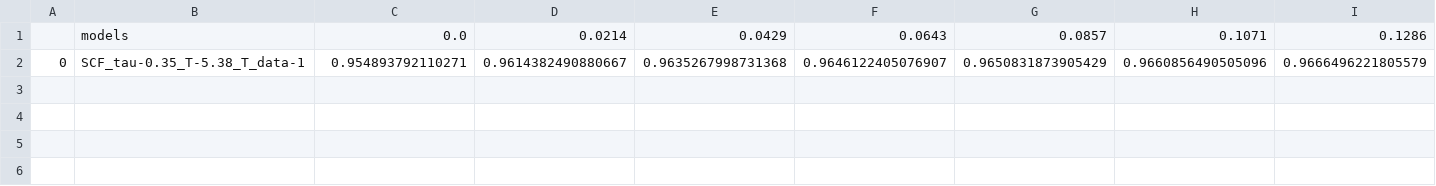
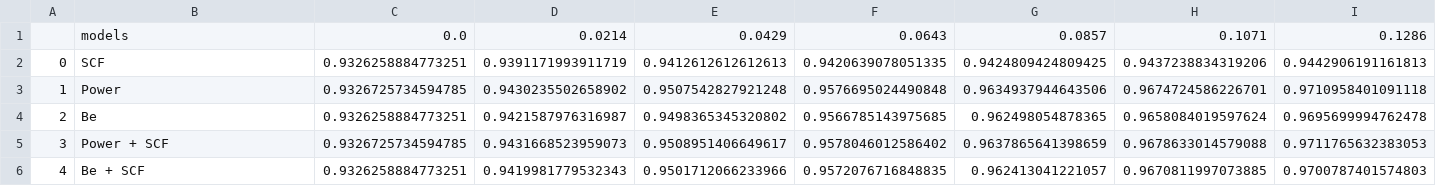
Before and after one commit to vanekek/face_ue, a CSV file: experiments/paper/filter_curve/IJBC/open_set_identification/tabels/f1_class_rejection.csv, drawn as a sheet; only a part is shown; removed rows and columns are numbered as before the commit, all else as after; rows hold the shown columns only; the diff names each change by its address in the sheet, - before the commit and + after, or states it on an @@ line.

```diff
--- a/experiments/paper/filter_curve/IJBC/open_set_identification/tabels/f1_class_rejection.csv
+++ b/experiments/paper/filter_curve/IJBC/open_set_identification/tabels/f1_class_rejection.csv
-row 2: 0 | SCF_tau-0.35_T-5.38_T_data-1 | 0.954893792110271 | 0.9614382490880667 | 0.9635267998731368 | 0.9646122405076907 | 0.9650831873905429 | 0.9660856490505096 | 0.9666496221805579
+row 2: 0 | SCF | 0.9326258884773251 | 0.9391171993911719 | 0.9412612612612613 | 0.9420639078051335 | 0.9424809424809425 | 0.9437238834319206 | 0.9442906191161813
+row 3: 1 | Power | 0.9326725734594785 | 0.9430235502658902 | 0.9507542827921248 | 0.9576695024490848 | 0.9634937944643506 | 0.9674724586226701 | 0.9710958401091118
+row 4: 2 | Be | 0.9326258884773251 | 0.9421587976316987 | 0.9498365345320802 | 0.9566785143975685 | 0.962498054878365 | 0.9658084019597624 | 0.9695699994762478
+row 5: 3 | Power + SCF | 0.9326725734594785 | 0.9431668523959073 | 0.9508951406649617 | 0.9578046012586402 | 0.9637865641398659 | 0.9678633014579088 | 0.9711765632383053
+row 6: 4 | Be + SCF | 0.9326258884773251 | 0.9419981779532343 | 0.9501712066233966 | 0.9572076716848835 | 0.962413041221057 | 0.9670811997073885 | 0.9700787401574803
```
Also changed, not shown: experiments/paper/filter_curve/IJBC/open_set_identification/tabels/dir_rejection.csv, experiments/paper/filter_curve/IJBC/open_set_identification/tabels/far_rejection.csv, 41 other files.
